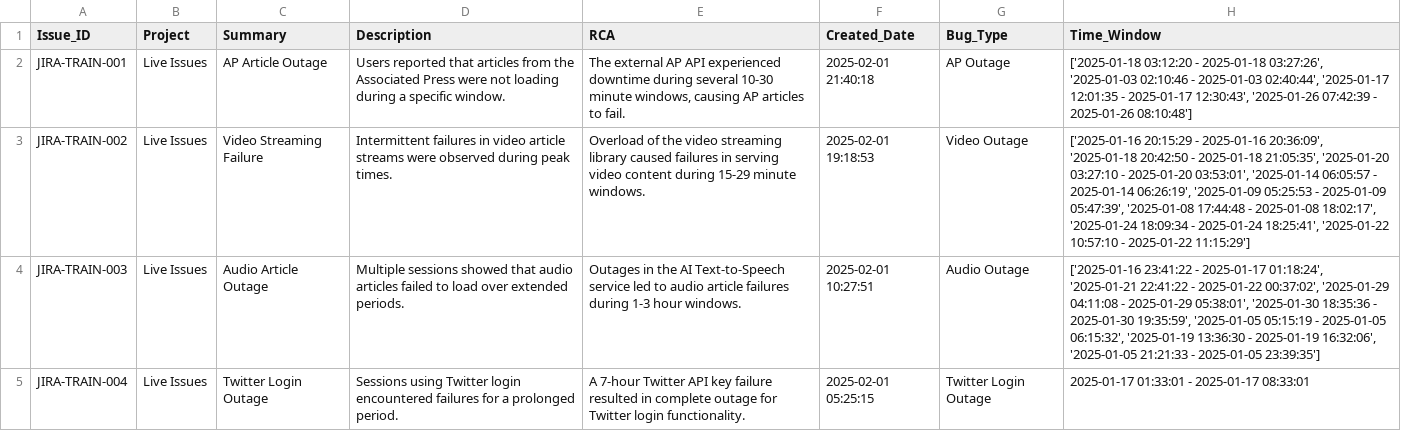
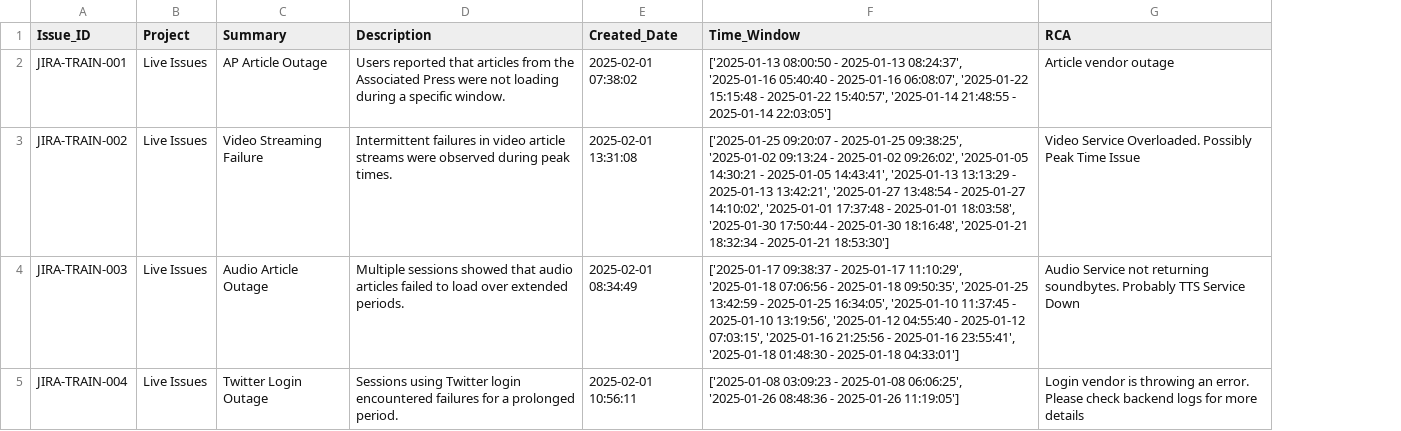
Before and after one commit to kedar1607/AI-RCA, a CSV file: jira_tickets_training.csv, drawn as a sheet; removed rows and columns are numbered as before the commit, all else as after; the diff names each change by its address in the sheet, - before the commit and + after, or states it on an @@ line.

```diff
--- a/jira_tickets_training.csv
+++ b/jira_tickets_training.csv
-column E (RCA), rows 2-5: The external AP API experienced downtime during several 10-30 minute windows, causing AP articles to fail. | Overload of the video streaming library caused failures in serving video content during 15-29 minute windows. | Outages in the AI Text-to-Speech service led to audio article failures during 1-3 hour windows. | A 7-hour Twitter API key failure resulted in complete outage for Twitter login functionality.
-column G (Bug_Type), rows 2-5: AP Outage | Video Outage | Audio Outage | Twitter Login Outage
+column G (RCA), rows 2-5: Article vendor outage | Video Service Overloaded. Possibly Peak Time Issue | Audio Service not returning soundbytes. Probably TTS Service Down | Login vendor is throwing an error. Please check backend logs for more details
-E2 (Created_Date): 2025-02-01 21:40:18
+E2 (Created_Date): 2025-02-01 07:38:02
-F2 (Time_Window): ['2025-01-18 03:12:20 - 2025-01-18 03:27:26', '2025-01-03 02:10:46 - 2025-01-03 02:40:44', '2025-01-17 12:01:35 - 2025-01-17 12:30:43', '2025-01-26 07:42:39 - 2025-01-26 08:10:48']
+F2 (Time_Window): ['2025-01-13 08:00:50 - 2025-01-13 08:24:37', '2025-01-16 05:40:40 - 2025-01-16 06:08:07', '2025-01-22 15:15:48 - 2025-01-22 15:40:57', '2025-01-14 21:48:55 - 2025-01-14 22:03:05']
-E3 (Created_Date): 2025-02-01 19:18:53
+E3 (Created_Date): 2025-02-01 13:31:08
-F3 (Time_Window): ['2025-01-16 20:15:29 - 2025-01-16 20:36:09', '2025-01-18 20:42:50 - 2025-01-18 21:05:35', '2025-01-20 03:27:10 - 2025-01-20 03:53:01', '2025-01-14 06:05:57 - 2025-01-14 06:26:19', '2025-01-09 05:25:53 - 2025-01-09 05:47:39', '2025-01-08 17:44:48 - 2025-01-08 18:02:17', '2025-01-24 18:09:34 - 2025-01-24 18:25:41', '2025-01-22 10:57:10 - 2025-01-22 11:15:29']
+F3 (Time_Window): ['2025-01-25 09:20:07 - 2025-01-25 09:38:25', '2025-01-02 09:13:24 - 2025-01-02 09:26:02', '2025-01-05 14:30:21 - 2025-01-05 14:43:41', '2025-01-13 13:13:29 - 2025-01-13 13:42:21', '2025-01-27 13:48:54 - 2025-01-27 14:10:02', '2025-01-01 17:37:48 - 2025-01-01 18:03:58', '2025-01-30 17:50:44 - 2025-01-30 18:16:48', '2025-01-21 18:32:34 - 2025-01-21 18:53:30']
-E4 (Created_Date): 2025-02-01 10:27:51
+E4 (Created_Date): 2025-02-01 08:34:49
-F4 (Time_Window): ['2025-01-16 23:41:22 - 2025-01-17 01:18:24', '2025-01-21 22:41:22 - 2025-01-22 00:37:02', '2025-01-29 04:11:08 - 2025-01-29 05:38:01', '2025-01-30 18:35:36 - 2025-01-30 19:35:59', '2025-01-05 05:15:19 - 2025-01-05 06:15:32', '2025-01-19 13:36:30 - 2025-01-19 16:32:06', '2025-01-05 21:21:33 - 2025-01-05 23:39:35']
+F4 (Time_Window): ['2025-01-17 09:38:37 - 2025-01-17 11:10:29', '2025-01-18 07:06:56 - 2025-01-18 09:50:35', '2025-01-25 13:42:59 - 2025-01-25 16:34:05', '2025-01-10 11:37:45 - 2025-01-10 13:19:56', '2025-01-12 04:55:40 - 2025-01-12 07:03:15', '2025-01-16 21:25:56 - 2025-01-16 23:55:41', '2025-01-18 01:48:30 - 2025-01-18 04:33:01']
-E5 (Created_Date): 2025-02-01 05:25:15
+E5 (Created_Date): 2025-02-01 10:56:11
-F5 (Time_Window): 2025-01-17 01:33:01 - 2025-01-17 08:33:01
+F5 (Time_Window): ['2025-01-08 03:09:23 - 2025-01-08 06:06:25', '2025-01-26 08:48:36 - 2025-01-26 11:19:05']
```
Also changed, not shown: jira_tickets_cv.csv, 3 other files.
